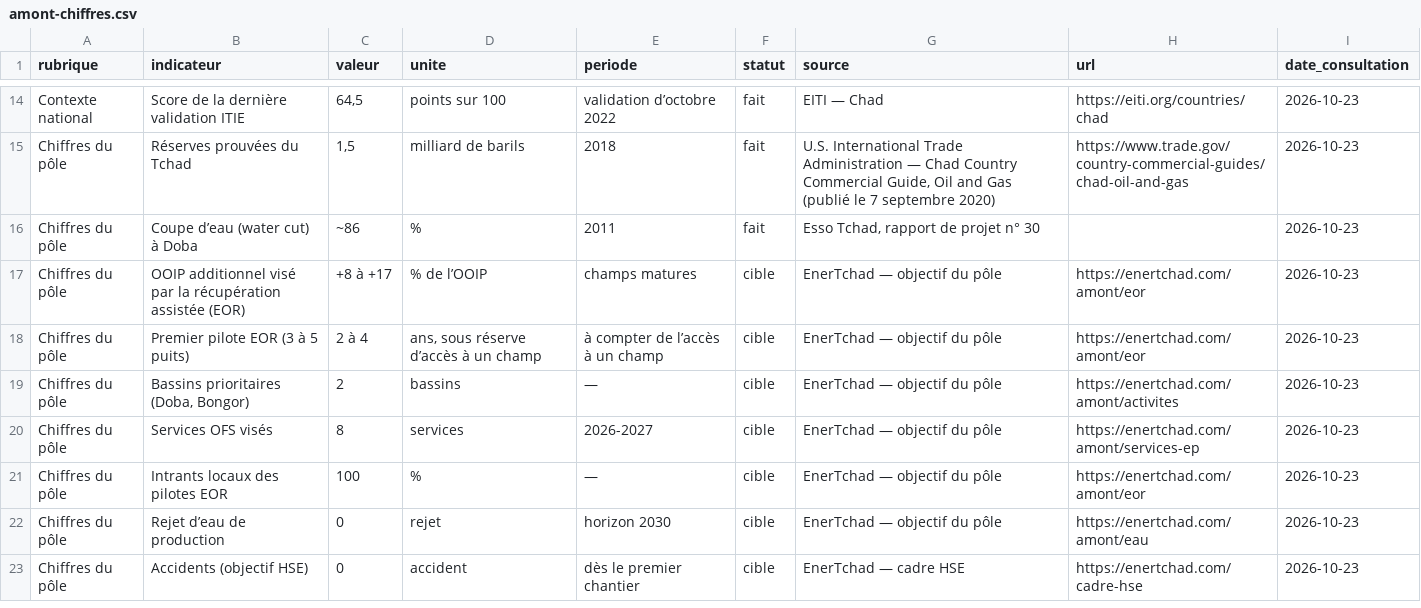
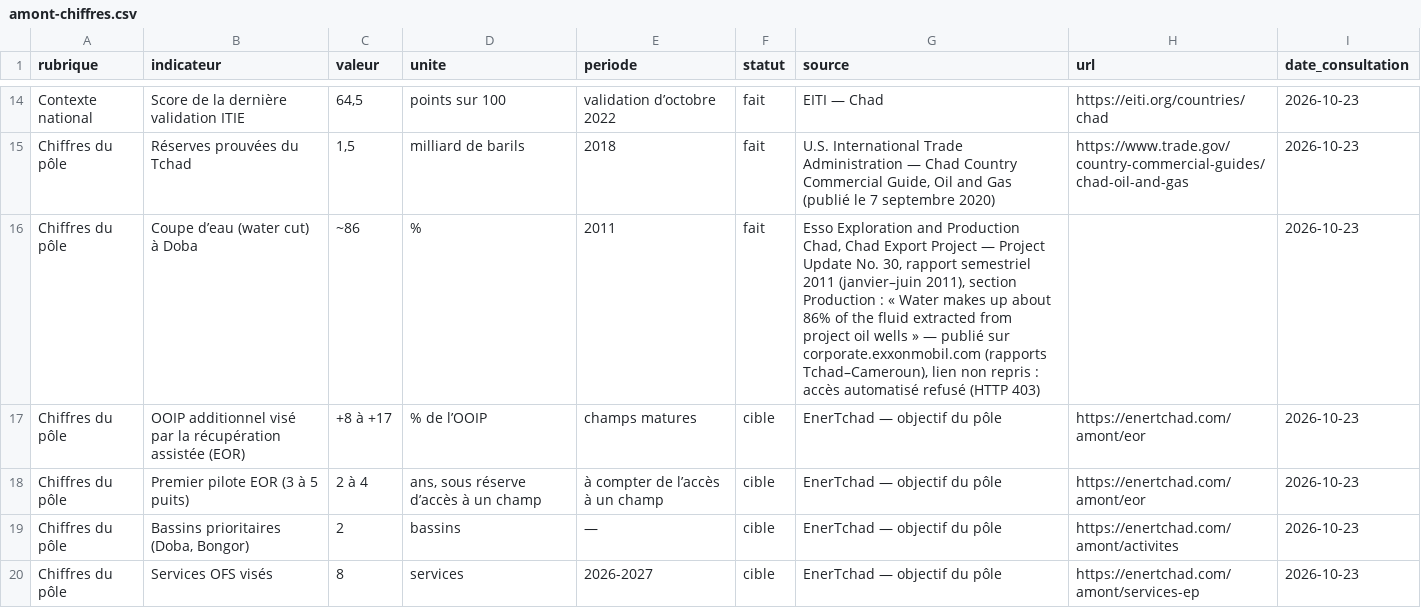
Before and after one commit to bmlemad/EnerTchad, a CSV file: assets/data/amont-chiffres.csv, drawn as a sheet; only a part is shown, gaps mark what is left out; the shorter side is filled out with more unchanged rows.

```diff
--- a/assets/data/amont-chiffres.csv
+++ b/assets/data/amont-chiffres.csv
@@ -15,3 +15,3 @@ Contexte national;Score de la dernière validation ITIE;64,5;points sur 100;vali
 Chiffres du pôle;Réserves prouvées du Tchad;1,5;milliard de barils;2018;fait;U.S. International Trade Administration — Chad Country Commercial Guide, Oil and Gas (publié le 7 septembre 2020);https://www.trade.gov/country-commercial-guides/chad-oil-and-gas;2026-10-23
-Chiffres du pôle;Coupe d’eau (water cut) à Doba;~86;%;2011;fait;Esso Tchad, rapport de projet n° 30;;2026-10-23
+Chiffres du pôle;Coupe d’eau (water cut) à Doba;~86;%;2011;fait;Esso Exploration and Production Chad, Chad Export Project — Project Update No. 30, rapport semestriel 2011 (janvier–juin 2011), section Production : « Water makes up about 86% of the fluid extracted from project oil wells » — publié sur corporate.exxonmobil.com (rapports Tchad–Cameroun), lien non repris : accès automatisé refusé (HTTP 403);;2026-10-23
 Chiffres du pôle;OOIP additionnel visé par la récupération assistée (EOR);+8 à +17;% de l’OOIP;champs matures;cible;EnerTchad — objectif du pôle;https://enertchad.com/amont/eor;2026-10-23
```
Also changed, not shown: assets/data/upstream-figures.csv, 2 other files.
